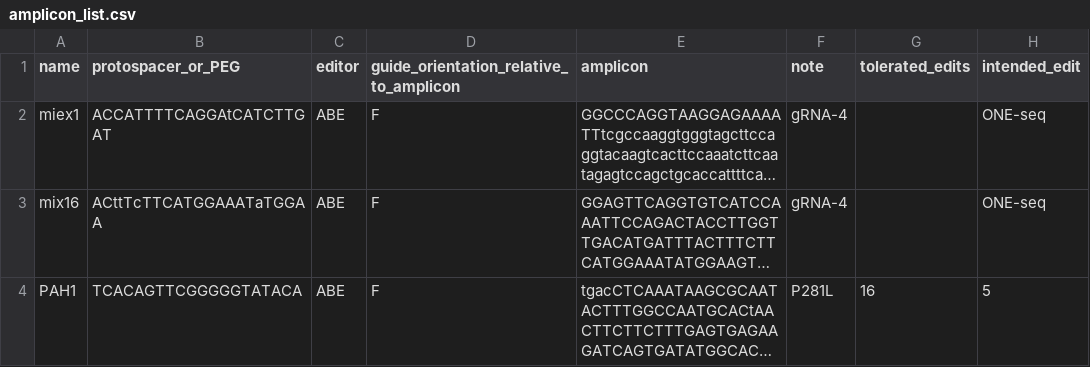
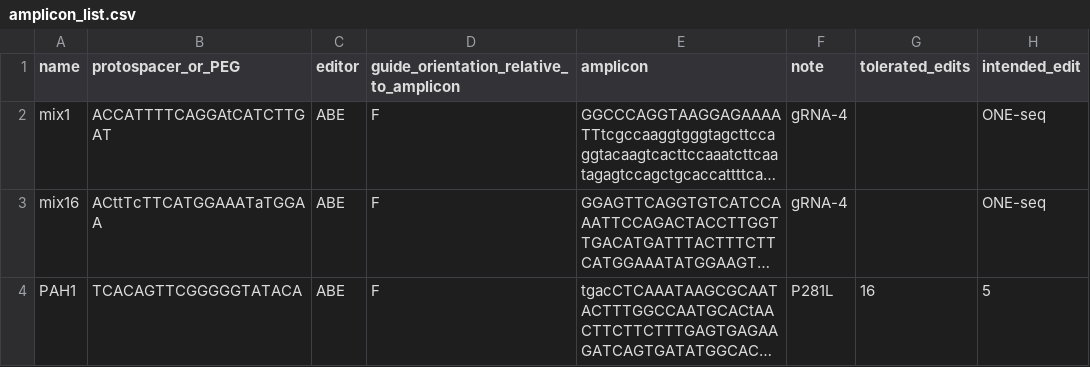
Before and after one commit to Walsh-Quigley/AQ_CRISPResso_pipeline, a CSV file: amplicon_list.csv, drawn as a sheet; long unchanged cells end in …; the diff names each change by its address in the sheet, - before the commit and + after, or states it on an @@ line.

Commit message:
added some verification to the amplicon_list.csv

```diff
--- a/amplicon_list.csv
+++ b/amplicon_list.csv
-A2 (name): miex1
+A2 (name): mix1
```
Also changed, not shown: 9 other files.
